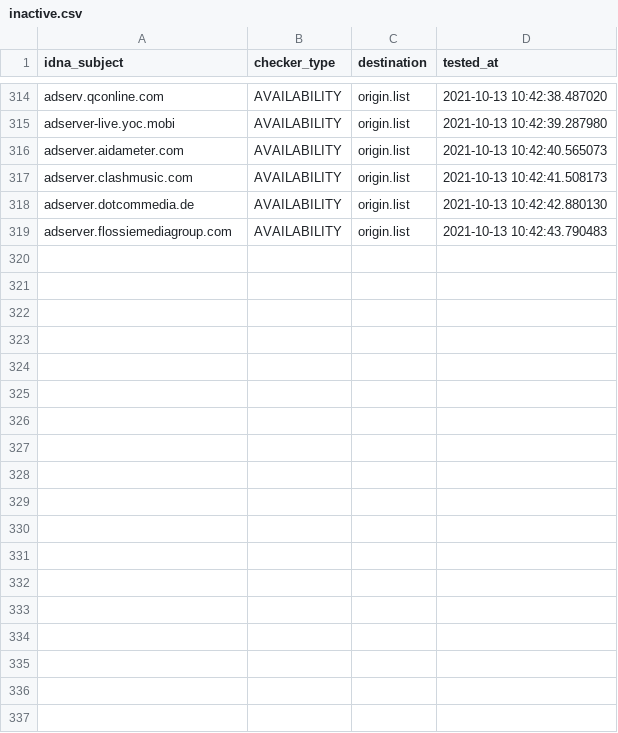
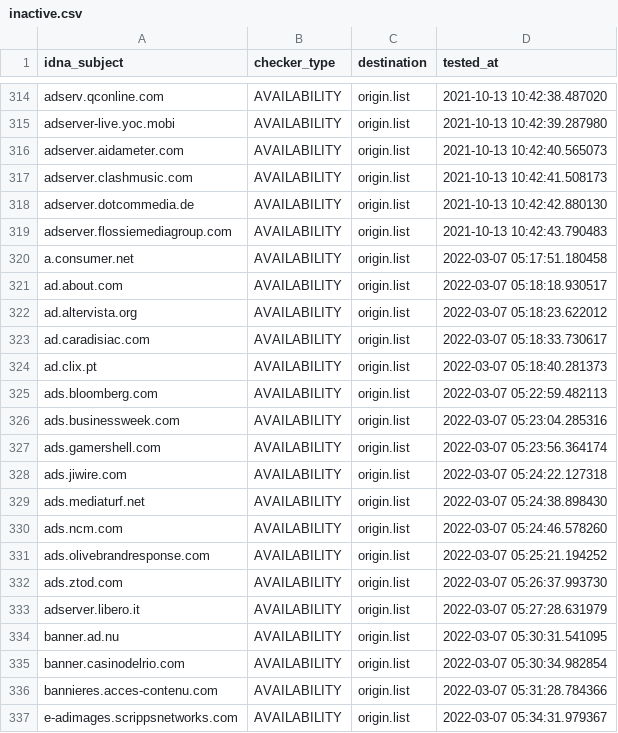
Before and after one commit to dead-hosts/Ad-filter-list_web_disconnect.me, a CSV file: .pyfunceble/inactive.csv, drawn as a sheet; only a part is shown, gaps mark what is left out; the diff names each change by its address in the sheet, - before the commit and + after, or states it on an @@ line.

Commit message:
[Autosave][Dead-Hosts::Ad-filter-list_web_disconnect.me]
9d0dUK-TXCr4ZlWng0s9-GGm

```diff
--- a/.pyfunceble/inactive.csv
+++ b/.pyfunceble/inactive.csv
+row 320: a.consumer.net | AVAILABILITY | origin.list | 2022-03-07 05:17:51.180458
+row 321: ad.about.com | AVAILABILITY | origin.list | 2022-03-07 05:18:18.930517
+row 322: ad.altervista.org | AVAILABILITY | origin.list | 2022-03-07 05:18:23.622012
+row 323: ad.caradisiac.com | AVAILABILITY | origin.list | 2022-03-07 05:18:33.730617
+row 324: ad.clix.pt | AVAILABILITY | origin.list | 2022-03-07 05:18:40.281373
+row 325: ads.bloomberg.com | AVAILABILITY | origin.list | 2022-03-07 05:22:59.482113
+row 326: ads.businessweek.com | AVAILABILITY | origin.list | 2022-03-07 05:23:04.285316
+row 327: ads.gamershell.com | AVAILABILITY | origin.list | 2022-03-07 05:23:56.364174
+row 328: ads.jiwire.com | AVAILABILITY | origin.list | 2022-03-07 05:24:22.127318
+row 329: ads.mediaturf.net | AVAILABILITY | origin.list | 2022-03-07 05:24:38.898430
+row 330: ads.ncm.com | AVAILABILITY | origin.list | 2022-03-07 05:24:46.578260
+row 331: ads.olivebrandresponse.com | AVAILABILITY | origin.list | 2022-03-07 05:25:21.194252
+row 332: ads.ztod.com | AVAILABILITY | origin.list | 2022-03-07 05:26:37.993730
+row 333: adserver.libero.it | AVAILABILITY | origin.list | 2022-03-07 05:27:28.631979
+row 334: banner.ad.nu | AVAILABILITY | origin.list | 2022-03-07 05:30:31.541095
+row 335: banner.casinodelrio.com | AVAILABILITY | origin.list | 2022-03-07 05:30:34.982854
+row 336: bannieres.acces-contenu.com | AVAILABILITY | origin.list | 2022-03-07 05:31:28.784366
+row 337: e-adimages.scrippsnetworks.com | AVAILABILITY | origin.list | 2022-03-07 05:34:31.979367
```
Also changed, not shown: 23 other files.
